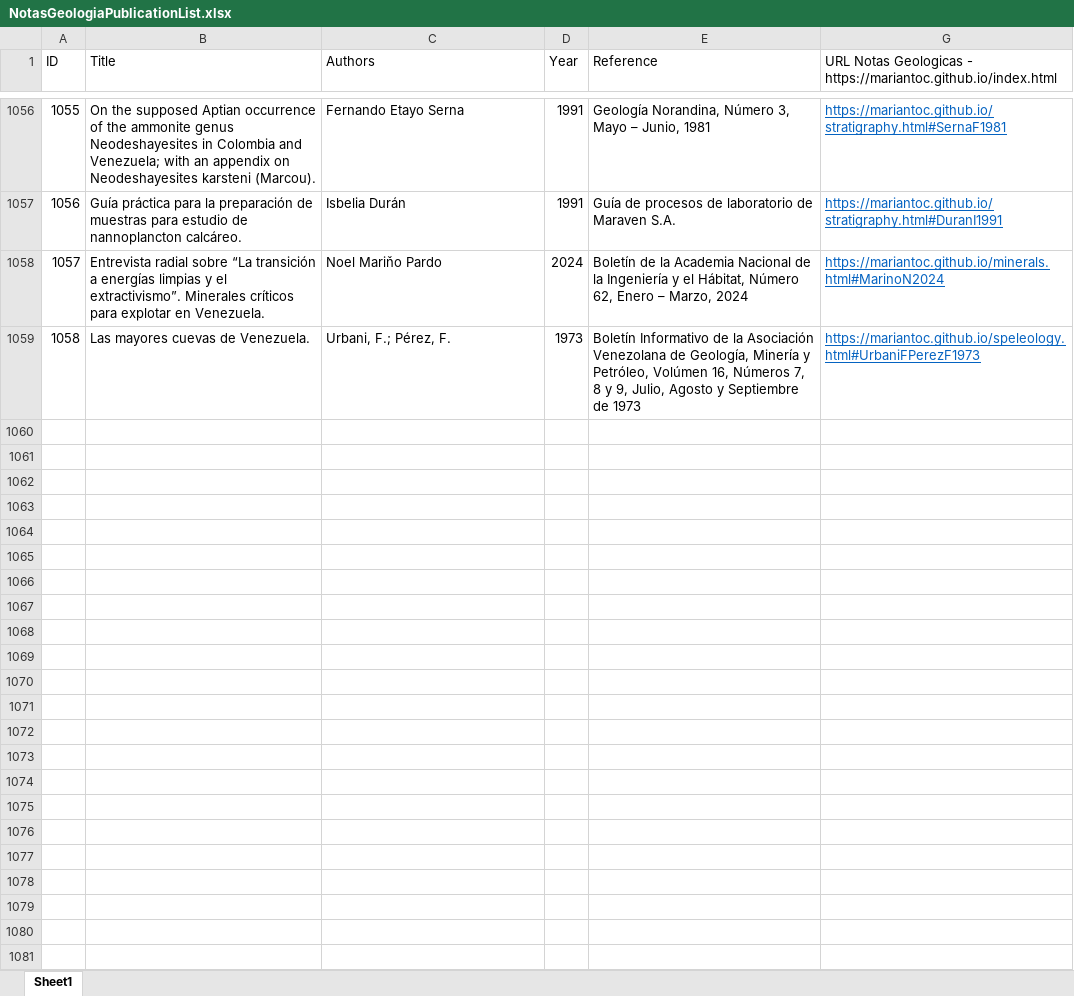
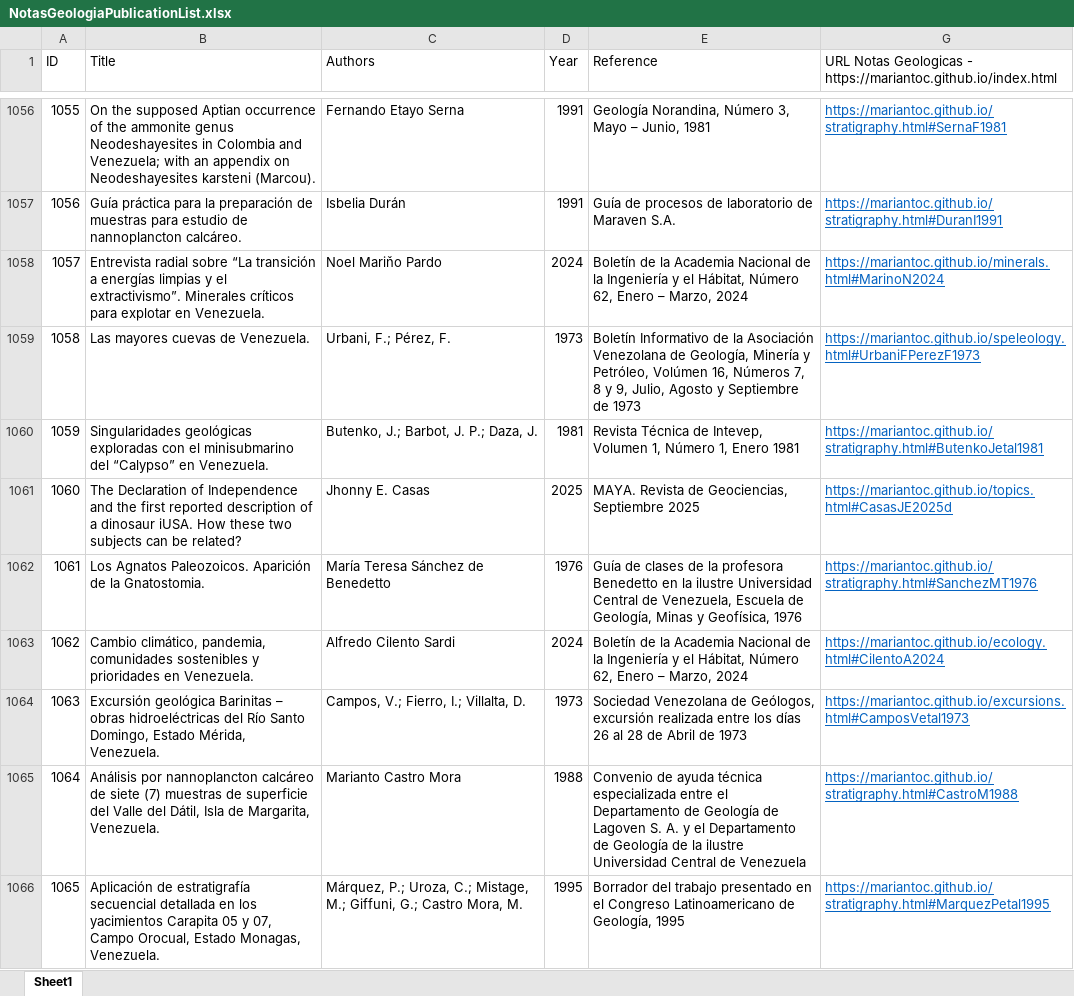
Before and after one commit to mariantoc/mariantoc.github.io, an Excel workbook: Resources/NotasGeologiaPublicationList.xlsx, sheet Sheet1, drawn as a sheet; only a part is shown, gaps mark what is left out; values as stored, in another font and other column widths than the file's, no borders; the diff names each change by its address in the sheet, - before the commit and + after, or states it on an @@ line.

```diff
--- a/Resources/NotasGeologiaPublicationList.xlsx (sheet Sheet1)
+++ b/Resources/NotasGeologiaPublicationList.xlsx (sheet Sheet1)
+row 1060: 1059 | Singularidades geológicas exploradas con el minisubmarino del “Calypso” en Venezuela. | Butenko, J.; Barbot, J. P.; Daza, J. | 1981 | Revista Técnica de Intevep, Volumen 1, Número 1, Enero 1981 | https://mariantoc.github.io/stratigraphy.html#ButenkoJetal1981
+row 1061: 1060 | The Declaration of Independence and the first reported description of a dinosaur iUSA. How these two subjects can be related? | Jhonny E. Casas | 2025 | MAYA. Revista de Geociencias, Septiembre 2025 | https://mariantoc.github.io/topics.html#CasasJE2025d
+row 1062: 1061 | Los Agnatos Paleozoicos. Aparición de la Gnatostomia. | María Teresa Sánchez de Benedetto | 1976 | Guía de clases de la profesora Benedetto en la ilustre Universidad Central de Venezuela, Escuela de Geología, Minas y Geofísica, 1976 | https://mariantoc.github.io/stratigraphy.html#SanchezMT1976
+row 1063: 1062 | Cambio climático, pandemia, comunidades sostenibles y prioridades en Venezuela. | Alfredo Cilento Sardi | 2024 | Boletín de la Academia Nacional de la Ingeniería y el Hábitat, Número 62, Enero – Marzo, 2024 | https://mariantoc.github.io/ecology.html#CilentoA2024
+row 1064: 1063 | Excursión geológica Barinitas – obras hidroeléctricas del Río Santo Domingo, Estado Mérida, Venezuela. | Campos, V.; Fierro, I.; Villalta, D. | 1973 | Sociedad Venezolana de Geólogos, excursión realizada entre los días 26 al 28 de Abril de 1973 | https://mariantoc.github.io/excursions.html#CamposVetal1973
+row 1065: 1064 | Análisis por nannoplancton calcáreo de siete (7) muestras de superficie del Valle del Dátil, Isla de Margarita, Venezuela. | Marianto Castro Mora | 1988 | Convenio de ayuda técnica especializada entre el Departamento de Geología de Lagoven S. A. y el Departamento de Geología de la ilustre Universidad Central de Venezuela | https://mariantoc.github.io/stratigraphy.html#CastroM1988
+row 1066: 1065 | Aplicación de estratigrafía secuencial detallada en los yacimientos Carapita 05 y 07, Campo Orocual, Estado Monagas, Venezuela. | Márquez, P.; Uroza, C.; Mistage, M.; Giffuni, G.; Castro Mora, M. | 1995 | Borrador del trabajo presentado en el Congreso Latinoamericano de Geología, 1995 | https://mariantoc.github.io/stratigraphy.html#MarquezPetal1995
```
Also changed, not shown: hidden cells, 23 other files.
